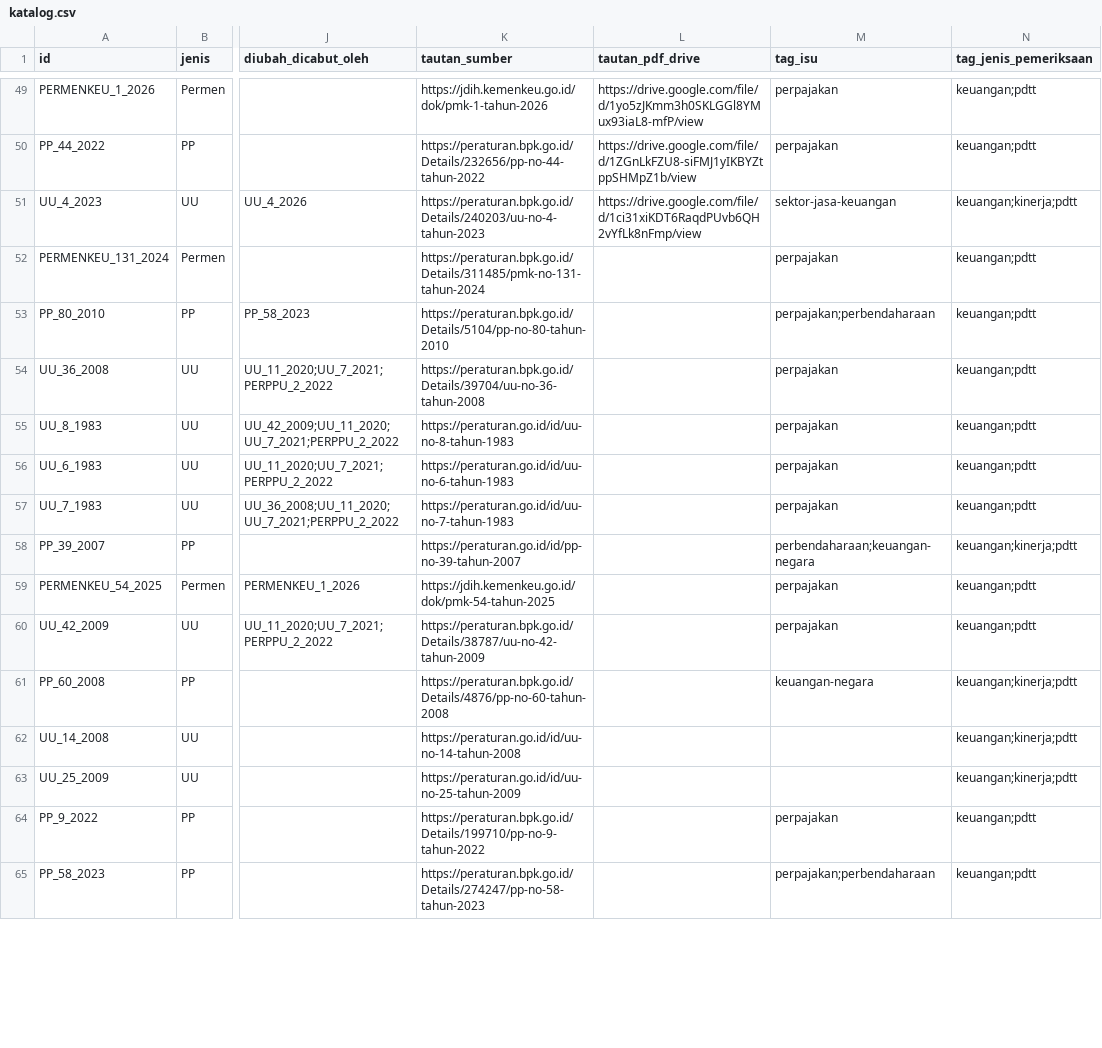
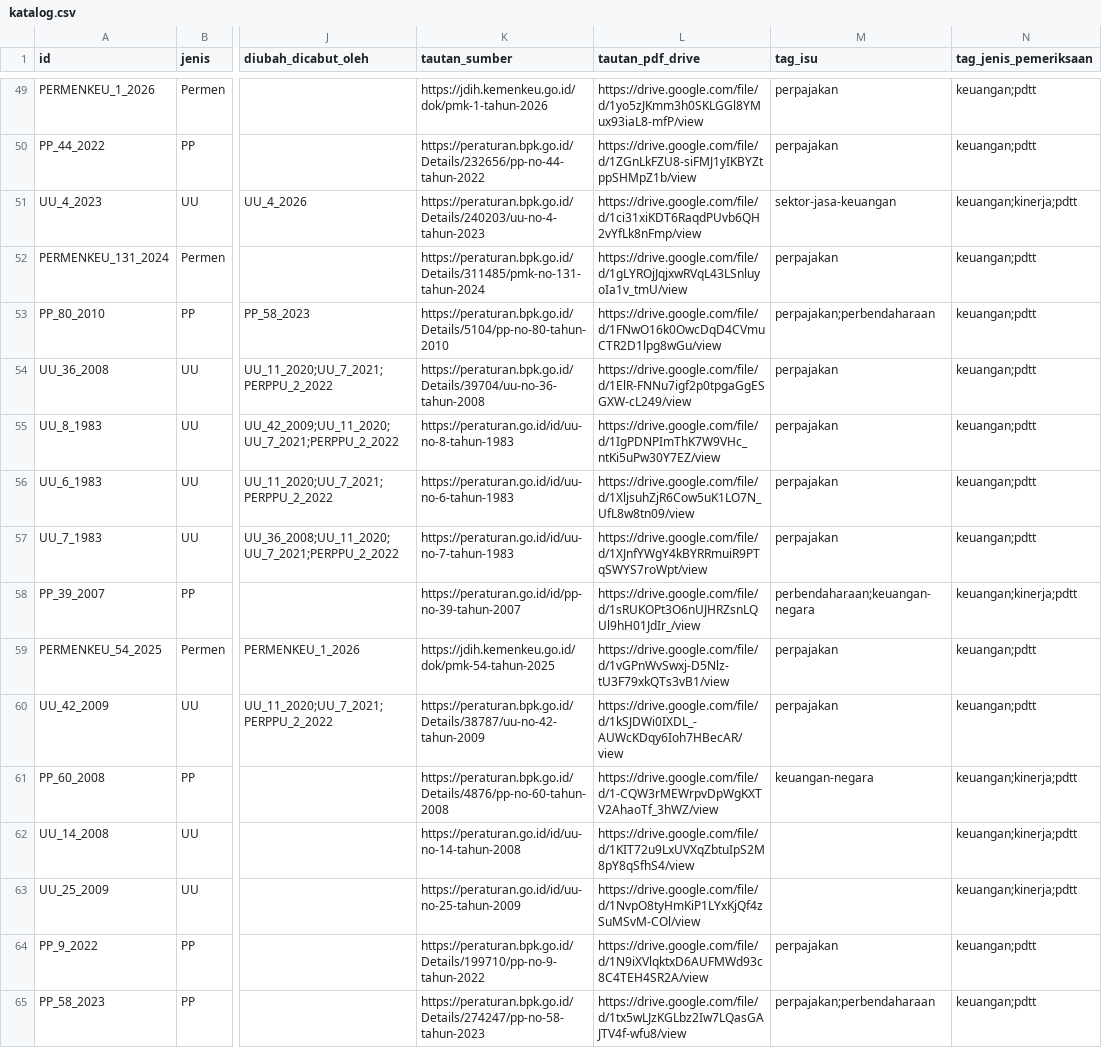
Before and after one commit to primaditra/korpus-pusat, a CSV file: katalog.csv, drawn as a sheet; only a part is shown, gaps mark what is left out; the diff covers the shown part only; the diff names each change by its address in the sheet, - before the commit and + after, or states it on an @@ line.

```diff
--- a/katalog.csv
+++ b/katalog.csv
-L52 (tautan_pdf_drive): (empty)
+L52 (tautan_pdf_drive): https://drive.google.com/file/d/1gLYROjJqjxwRVqL43LSnluyoIa1v_tmU/view
-L53 (tautan_pdf_drive): (empty)
+L53 (tautan_pdf_drive): https://drive.google.com/file/d/1FNwO16k0OwcDqD4CVmuCTR2D1lpg8wGu/view
-L54 (tautan_pdf_drive): (empty)
+L54 (tautan_pdf_drive): https://drive.google.com/file/d/1ElR-FNNu7igf2p0tpgaGgESGXW-cL249/view
-L55 (tautan_pdf_drive): (empty)
+L55 (tautan_pdf_drive): https://drive.google.com/file/d/1IgPDNPImThK7W9VHc_ntKi5uPw30Y7EZ/view
-L56 (tautan_pdf_drive): (empty)
+L56 (tautan_pdf_drive): https://drive.google.com/file/d/1XljsuhZjR6Cow5uK1LO7N_UfL8w8tn09/view
-L57 (tautan_pdf_drive): (empty)
+L57 (tautan_pdf_drive): https://drive.google.com/file/d/1XJnfYWgY4kBYRRmuiR9PTqSWYS7roWpt/view
-L58 (tautan_pdf_drive): (empty)
+L58 (tautan_pdf_drive): https://drive.google.com/file/d/1sRUKOPt3O6nUJHRZsnLQUl9hH01JdIr_/view
-L59 (tautan_pdf_drive): (empty)
+L59 (tautan_pdf_drive): https://drive.google.com/file/d/1vGPnWvSwxj-D5Nlz-tU3F79xkQTs3vB1/view
-L60 (tautan_pdf_drive): (empty)
+L60 (tautan_pdf_drive): https://drive.google.com/file/d/1kSJDWi0IXDL_-AUWcKDqy6Ioh7HBecAR/view
-L61 (tautan_pdf_drive): (empty)
+L61 (tautan_pdf_drive): https://drive.google.com/file/d/1-CQW3rMEWrpvDpWgKXTV2AhaoTf_3hWZ/view
-L62 (tautan_pdf_drive): (empty)
+L62 (tautan_pdf_drive): https://drive.google.com/file/d/1KIT72u9LxUVXqZbtuIpS2M8pY8qSfhS4/view
-L63 (tautan_pdf_drive): (empty)
+L63 (tautan_pdf_drive): https://drive.google.com/file/d/1NvpO8tyHmKiP1LYxKjQf4zSuMSvM-COl/view
-L64 (tautan_pdf_drive): (empty)
+L64 (tautan_pdf_drive): https://drive.google.com/file/d/1N9iXVlqktxD6AUFMWd93c8C4TEH4SR2A/view
-L65 (tautan_pdf_drive): (empty)
+L65 (tautan_pdf_drive): https://drive.google.com/file/d/1tx5wLJzKGLbz2Iw7LQasGAJTV4f-wfu8/view
```
Also changed, not shown: 39 edited cells elsewhere in this file, tag.csv.
